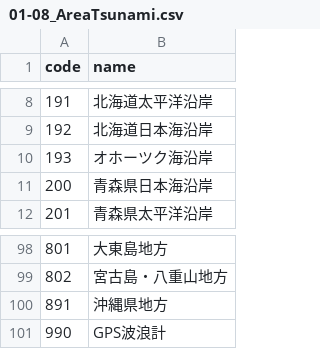
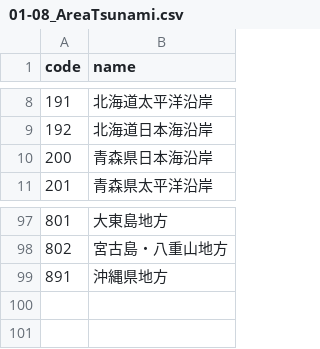
Before and after one commit to kccs-api/code-list, a CSV file: 01-08_AreaTsunami.csv, drawn as a sheet; only a part is shown, gaps mark what is left out; the diff names each change by its address in the sheet, - before the commit and + after, or states it on an @@ line.

```diff
--- a/01-08_AreaTsunami.csv
+++ b/01-08_AreaTsunami.csv
-row 10: 193 | オホーツク海沿岸
-row 101: 990 | GPS波浪計
```
Also changed, not shown: 01-06_AreaForecastLocalE.csv.
